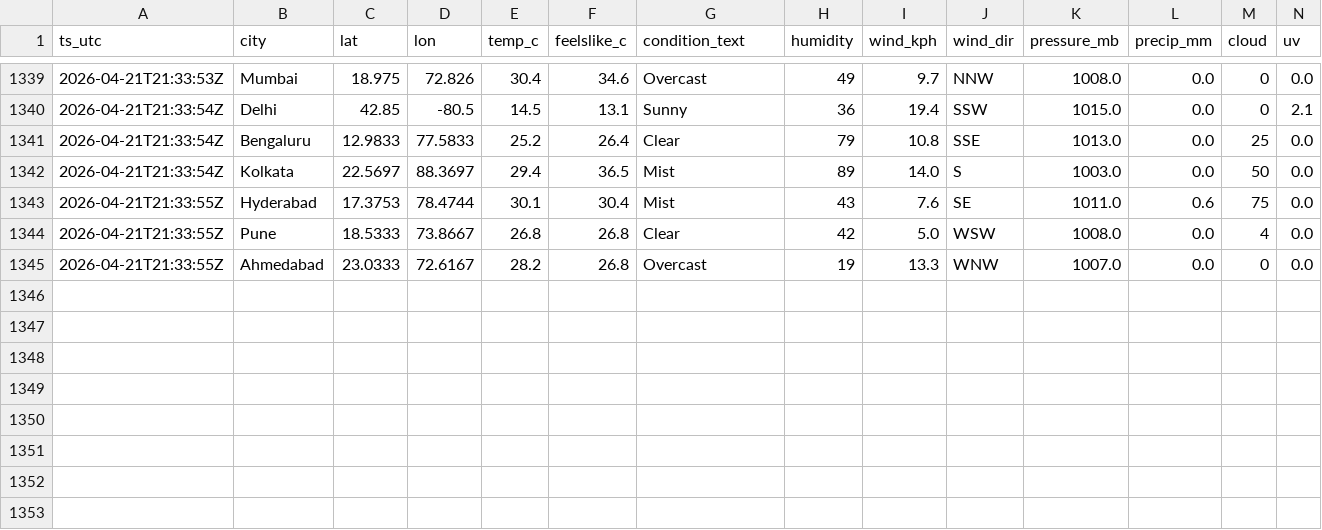
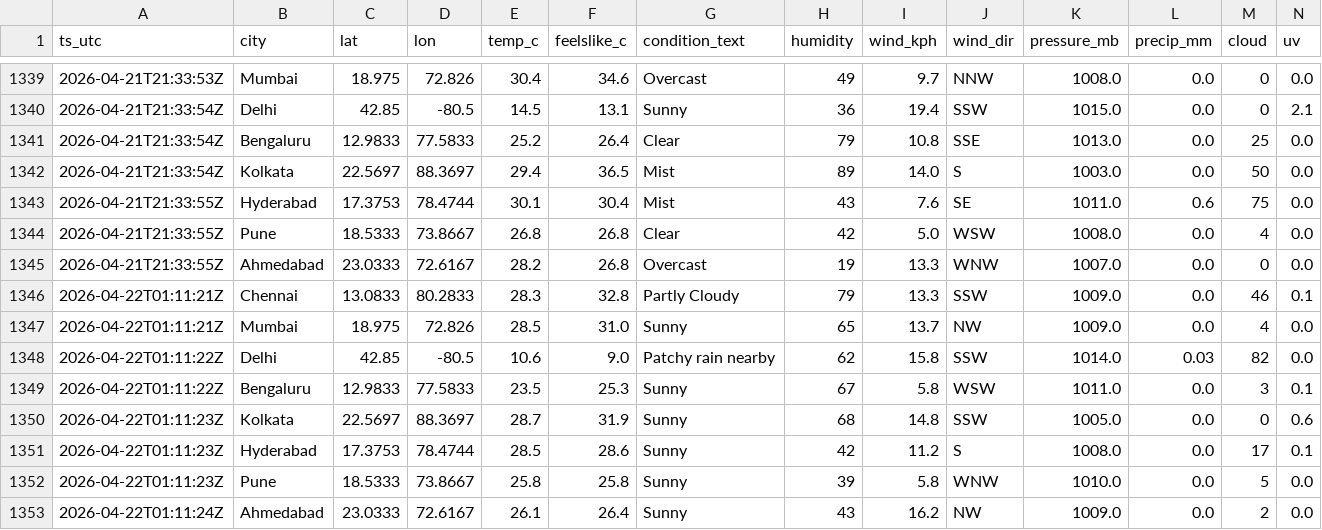
Before and after one commit to anwarmohammedbasha/weather-api-fetch, a CSV file: data/weather_india_2026_04.csv, drawn as a sheet; only a part is shown, gaps mark what is left out; rows hold the shown columns only; the diff names each change by its address in the sheet, - before the commit and + after, or states it on an @@ line.

```diff
--- a/data/weather_india_2026_04.csv
+++ b/data/weather_india_2026_04.csv
+row 1346: 2026-04-22T01:11:21Z | Chennai | 13.0833 | 80.2833 | 28.3 | 32.8 | Partly Cloudy | 79 | 13.3 | SSW | 1009.0 | 0.0 | 46 | 0.1
+row 1347: 2026-04-22T01:11:21Z | Mumbai | 18.975 | 72.826 | 28.5 | 31.0 | Sunny | 65 | 13.7 | NW | 1009.0 | 0.0 | 4 | 0.0
+row 1348: 2026-04-22T01:11:22Z | Delhi | 42.85 | -80.5 | 10.6 | 9.0 | Patchy rain nearby | 62 | 15.8 | SSW | 1014.0 | 0.03 | 82 | 0.0
+row 1349: 2026-04-22T01:11:22Z | Bengaluru | 12.9833 | 77.5833 | 23.5 | 25.3 | Sunny | 67 | 5.8 | WSW | 1011.0 | 0.0 | 3 | 0.1
+row 1350: 2026-04-22T01:11:23Z | Kolkata | 22.5697 | 88.3697 | 28.7 | 31.9 | Sunny | 68 | 14.8 | SSW | 1005.0 | 0.0 | 0 | 0.6
+row 1351: 2026-04-22T01:11:23Z | Hyderabad | 17.3753 | 78.4744 | 28.5 | 28.6 | Sunny | 42 | 11.2 | S | 1008.0 | 0.0 | 17 | 0.1
+row 1352: 2026-04-22T01:11:23Z | Pune | 18.5333 | 73.8667 | 25.8 | 25.8 | Sunny | 39 | 5.8 | WNW | 1010.0 | 0.0 | 5 | 0.0
+row 1353: 2026-04-22T01:11:24Z | Ahmedabad | 23.0333 | 72.6167 | 26.1 | 26.4 | Sunny | 43 | 16.2 | NW | 1009.0 | 0.0 | 2 | 0.0
```
Also changed, not shown: 8 other files.
